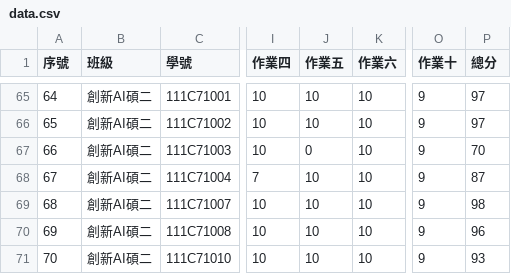
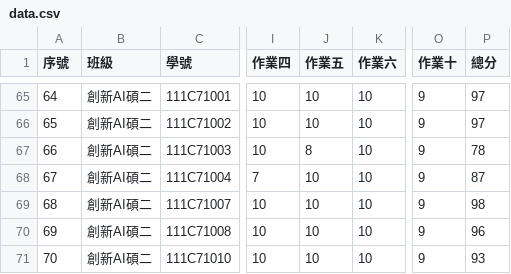
Before and after one commit to yungpei/vis2023f_grade, a CSV file: csv/data.csv, drawn as a sheet; only a part is shown, gaps mark what is left out; the diff names each change by its address in the sheet, - before the commit and + after, or states it on an @@ line.

Commit message:
Update data.csv

```diff
--- a/csv/data.csv
+++ b/csv/data.csv
-J67 (作業五): 0
+J67 (作業五): 8
-P67 (總分): 70
+P67 (總分): 78
```
